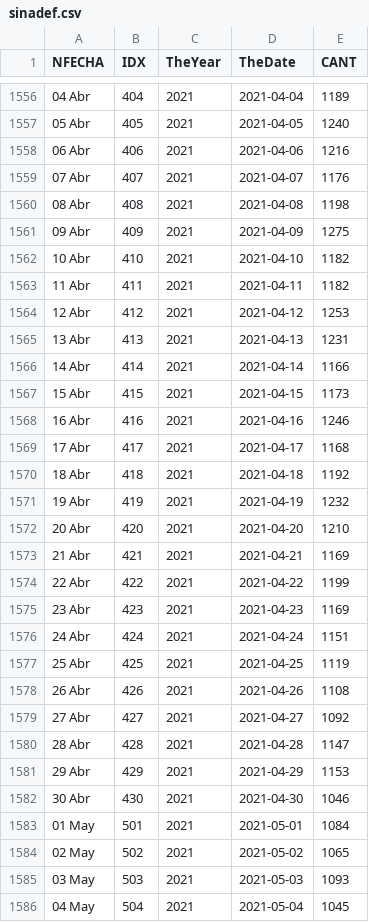
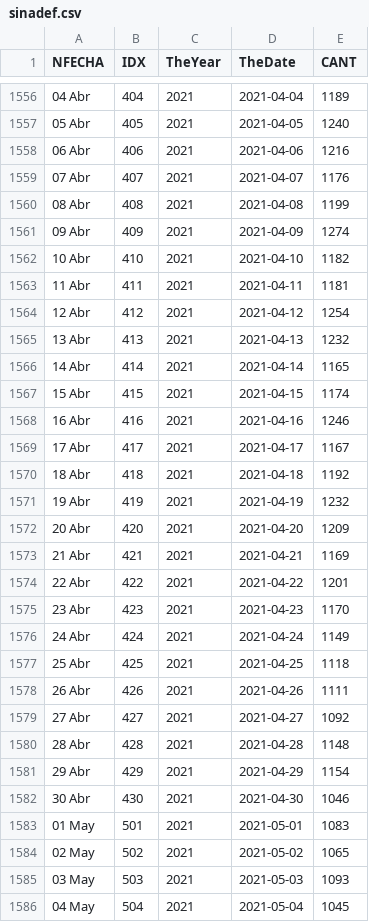
Before and after one commit to JoseChunqui/SINADEF, a CSV file: data/sinadef.csv, drawn as a sheet; only a part is shown, gaps mark what is left out; the diff covers the shown part only.

Commit message:
Refresh Data 2021-10-03

```diff
--- a/data/sinadef.csv
+++ b/data/sinadef.csv
@@ -1559,26 +1559,26 @@ NFECHA,IDX,TheYear,TheDate,CANT
 07 Abr,407,2021,2021-04-07,1176
-08 Abr,408,2021,2021-04-08,1198
-09 Abr,409,2021,2021-04-09,1275
+08 Abr,408,2021,2021-04-08,1199
+09 Abr,409,2021,2021-04-09,1274
 10 Abr,410,2021,2021-04-10,1182
-11 Abr,411,2021,2021-04-11,1182
-12 Abr,412,2021,2021-04-12,1253
-13 Abr,413,2021,2021-04-13,1231
-14 Abr,414,2021,2021-04-14,1166
-15 Abr,415,2021,2021-04-15,1173
+11 Abr,411,2021,2021-04-11,1181
+12 Abr,412,2021,2021-04-12,1254
+13 Abr,413,2021,2021-04-13,1232
+14 Abr,414,2021,2021-04-14,1165
+15 Abr,415,2021,2021-04-15,1174
 16 Abr,416,2021,2021-04-16,1246
-17 Abr,417,2021,2021-04-17,1168
+17 Abr,417,2021,2021-04-17,1167
 18 Abr,418,2021,2021-04-18,1192
 19 Abr,419,2021,2021-04-19,1232
-20 Abr,420,2021,2021-04-20,1210
+20 Abr,420,2021,2021-04-20,1209
 21 Abr,421,2021,2021-04-21,1169
-22 Abr,422,2021,2021-04-22,1199
-23 Abr,423,2021,2021-04-23,1169
-24 Abr,424,2021,2021-04-24,1151
-25 Abr,425,2021,2021-04-25,1119
-26 Abr,426,2021,2021-04-26,1108
+22 Abr,422,2021,2021-04-22,1201
+23 Abr,423,2021,2021-04-23,1170
+24 Abr,424,2021,2021-04-24,1149
+25 Abr,425,2021,2021-04-25,1118
+26 Abr,426,2021,2021-04-26,1111
 27 Abr,427,2021,2021-04-27,1092
-28 Abr,428,2021,2021-04-28,1147
-29 Abr,429,2021,2021-04-29,1153
+28 Abr,428,2021,2021-04-28,1148
+29 Abr,429,2021,2021-04-29,1154
 30 Abr,430,2021,2021-04-30,1046
-01 May,501,2021,2021-05-01,1084
+01 May,501,2021,2021-05-01,1083
 02 May,502,2021,2021-05-02,1065
```
Also changed, not shown: 92 edited cells elsewhere in this file, 1 other file.
